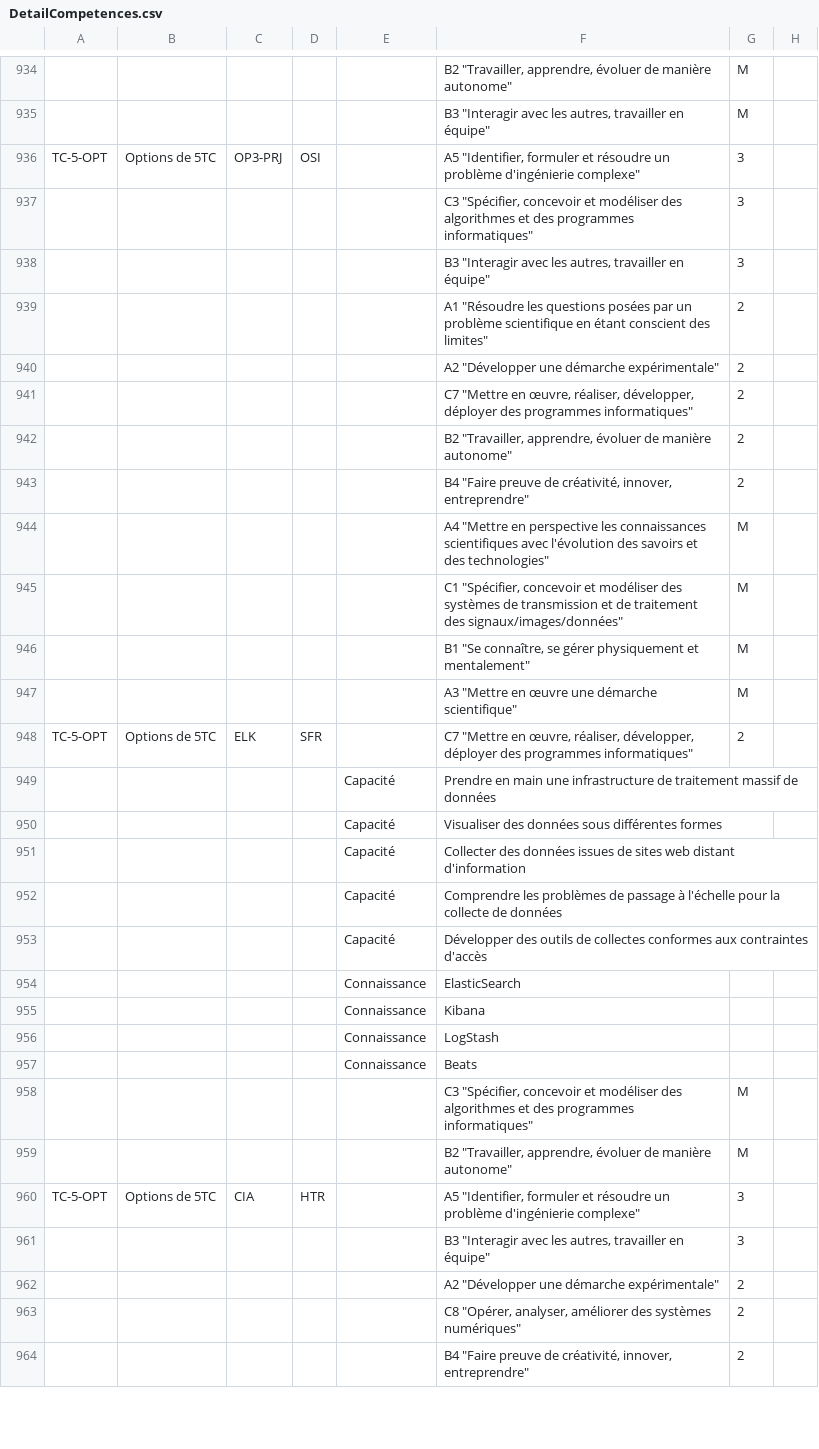
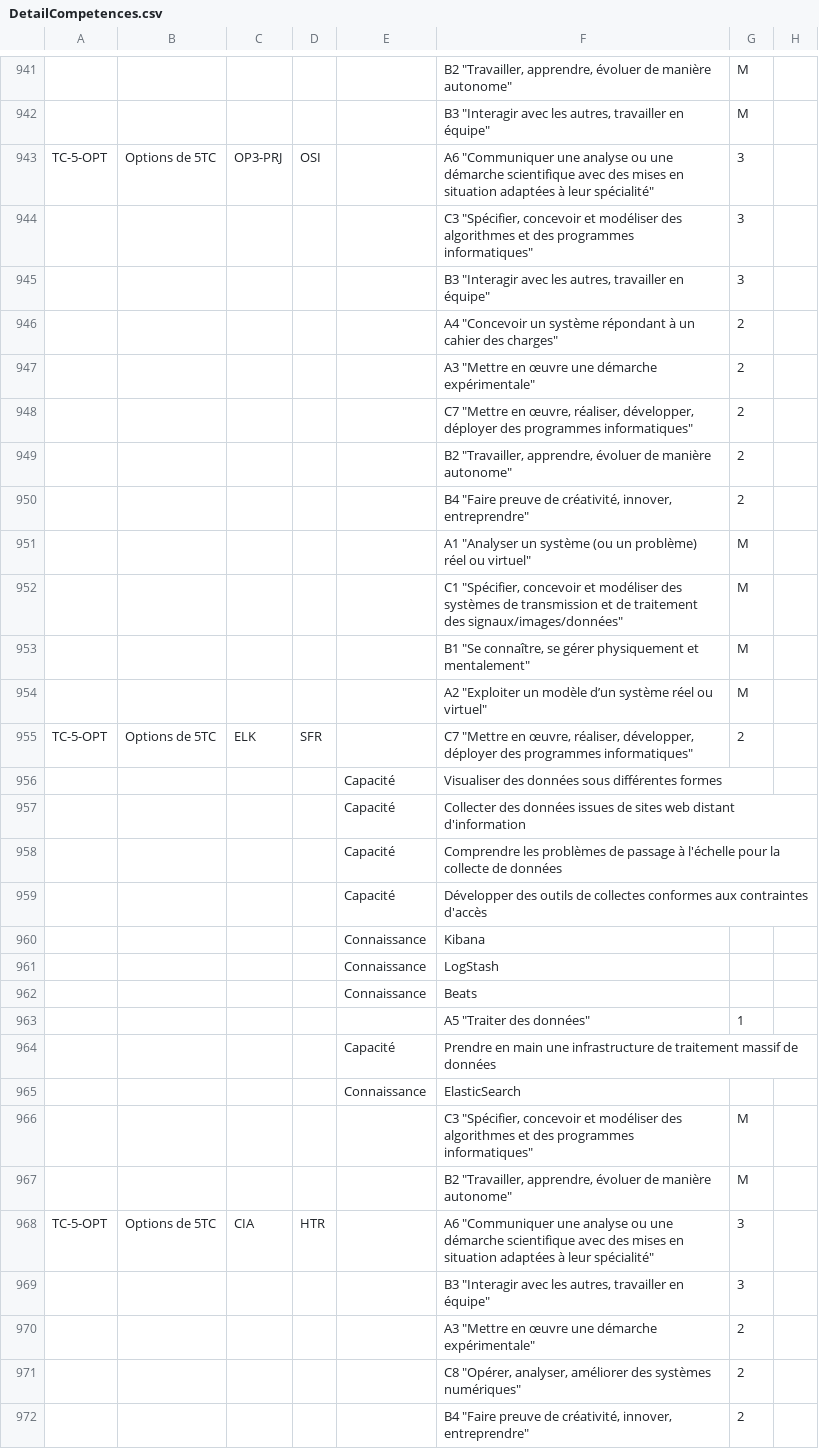
Before and after one commit to sfrenot/competence, a CSV file: importScolpeda/TC/DetailCompetences.csv, drawn as a sheet; only a part is shown, gaps mark what is left out; addresses are those after the commit; the diff covers the shown part only; the diff names each change by its address in the sheet, - before the commit and + after, or states it on an @@ line.

```diff
--- a/importScolpeda/TC/DetailCompetences.csv
+++ b/importScolpeda/TC/DetailCompetences.csv
-F943: A5 "Identifier, formuler et résoudre un problème d'ingénierie complexe"
+F943: A6 "Communiquer une analyse ou une démarche scientifique avec des mises en situation adaptées à leur spécialité"
-F946: A1 "Résoudre les questions posées par un problème scientifique en étant conscient des limites"
+F946: A4 "Concevoir un système répondant à un cahier des charges"
-F947: A2 "Développer une démarche expérimentale"
+F947: A3 "Mettre en œuvre une démarche expérimentale"
-F951: A4 "Mettre en perspective les connaissances scientifiques avec l'évolution des savoirs et des technologies"
+F951: A1 "Analyser un système (ou un problème) réel ou virtuel"
-F954: A3 "Mettre en œuvre une démarche scientifique"
+F954: A2 "Exploiter un modèle d’un système réel ou virtuel"
+row 963:  |  |  |  |  | A5 "Traiter des données" | 1
@@ row 949 moved to row 964: Capacité @@
@@ row 954 moved to row 965: Connaissance @@
-F968: A5 "Identifier, formuler et résoudre un problème d'ingénierie complexe"
+F968: A6 "Communiquer une analyse ou une démarche scientifique avec des mises en situation adaptées à leur spécialité"
-F970: A2 "Développer une démarche expérimentale"
+F970: A3 "Mettre en œuvre une démarche expérimentale"
```
Also changed, not shown: 9 added rows, 2 removed rows, 10 moved rows and 123 edited cells elsewhere in this file, 3 other files.
